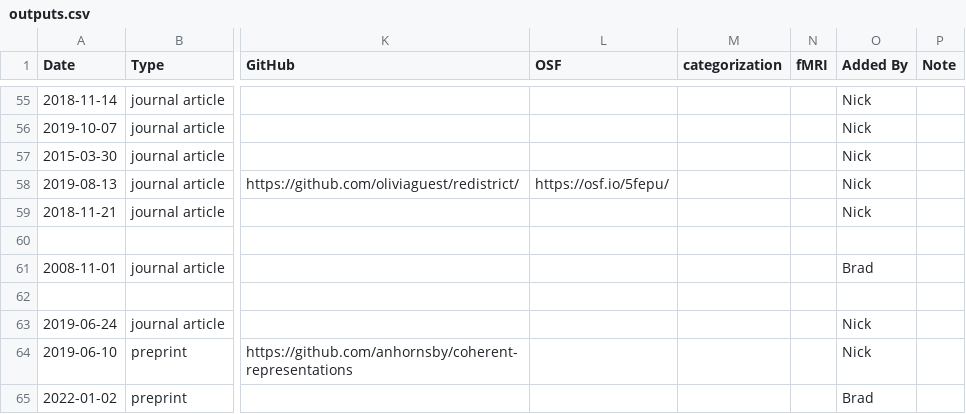
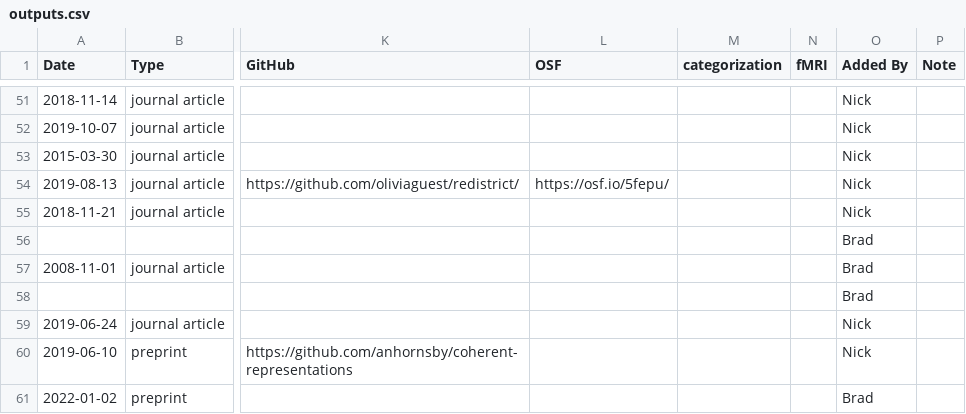
Before and after one commit to lovebc/lovebc.github.io, a CSV file: _data/outputs.csv, drawn as a sheet; only a part is shown, gaps mark what is left out; addresses are those after the commit; the diff covers the shown part only; the diff names each change by its address in the sheet, - before the commit and + after, or states it on an @@ line.

Commit message:
Update outputs.csv

```diff
--- a/_data/outputs.csv
+++ b/_data/outputs.csv
-O56 (Added By): (empty)
+O56 (Added By): Brad
-O58 (Added By): (empty)
+O58 (Added By): Brad
```
Also changed, not shown: 4 removed rows and 25 edited cells elsewhere in this file.
